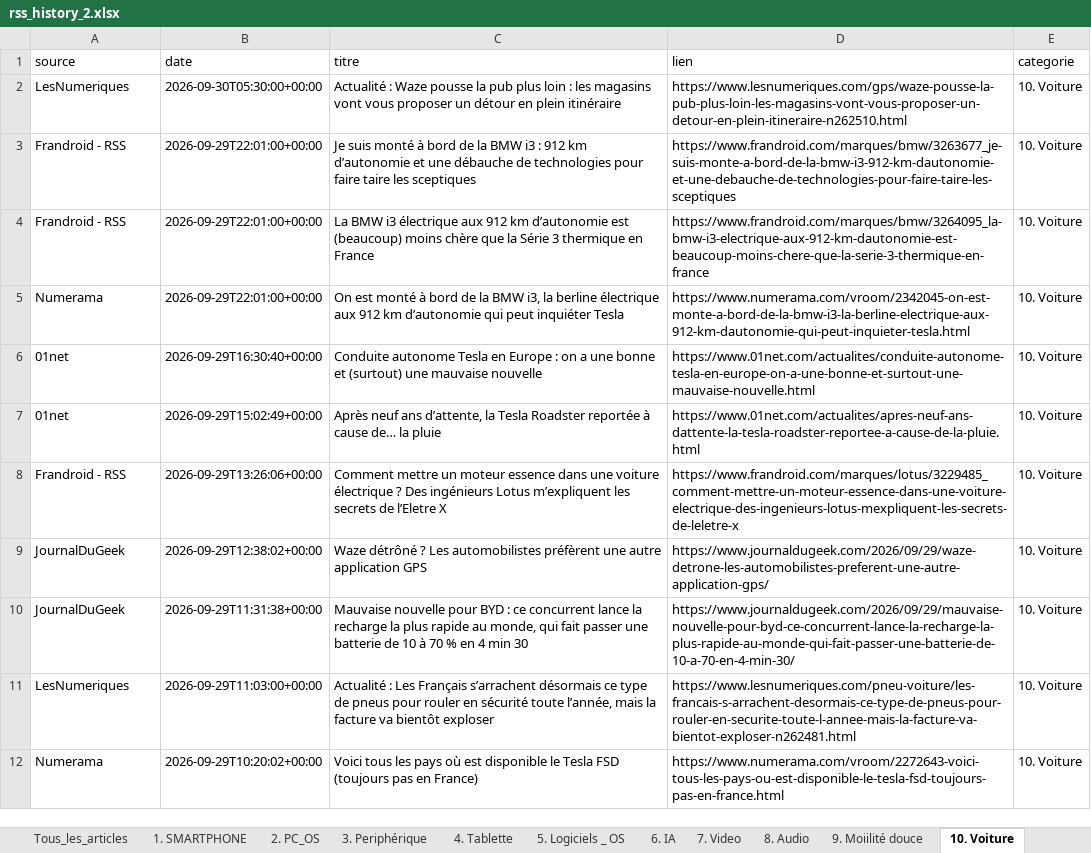
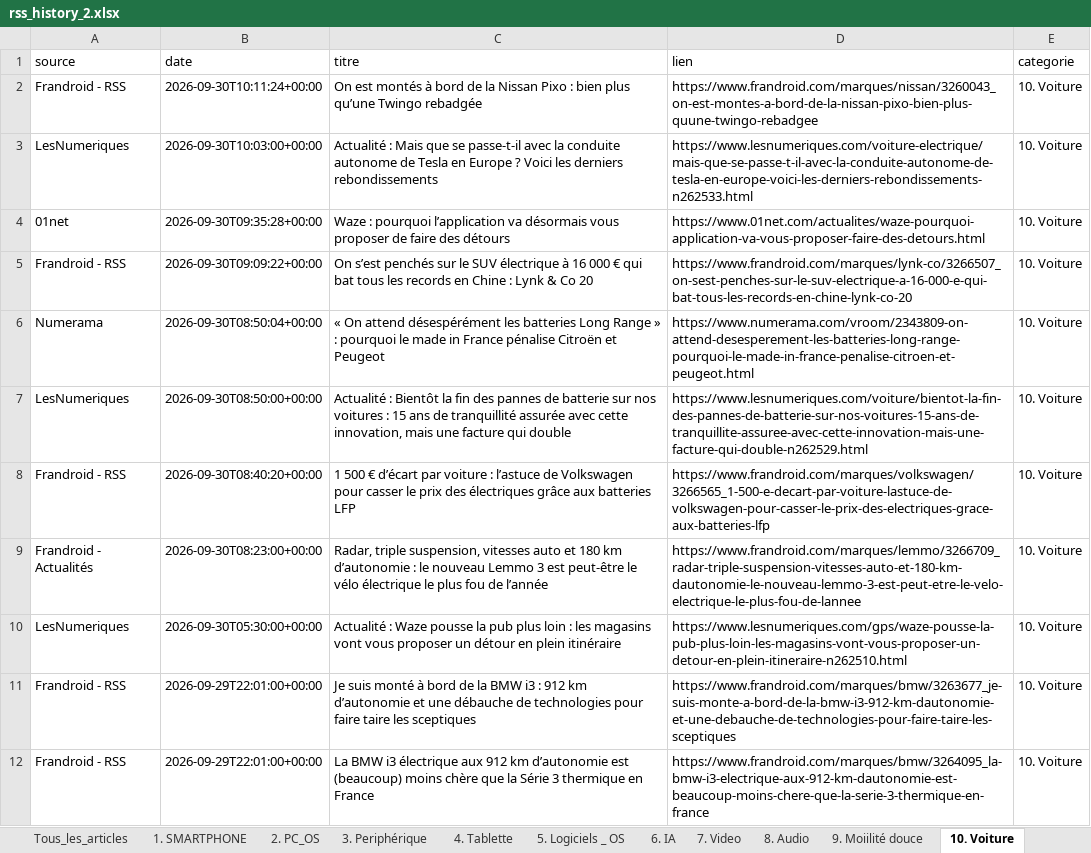
Before and after one commit to djhadef-star/rss-categories, an Excel workbook: output/rss_history_2.xlsx, sheet 10. Voiture, drawn as a sheet; only a part is shown; the shorter side is filled out with more unchanged rows; values as stored, in another font and other column widths than the file's, no borders; the diff names each change by its address in the sheet, - before the commit and + after, or states it on an @@ line.

```diff
--- a/output/rss_history_2.xlsx (sheet 10. Voiture)
+++ b/output/rss_history_2.xlsx (sheet 10. Voiture)
+row 2: Frandroid - RSS | 2026-09-30T10:11:24+00:00 | On est montés à bord de la Nissan Pixo : bien plus qu’une Twingo rebadgée | https://www.frandroid.com/marques/nissan/3260043_on-est-montes-a-bord-de-la-nissan-pixo-bien-plus-quune-twingo-rebadgee | 10. Voiture
+row 3: LesNumeriques | 2026-09-30T10:03:00+00:00 | Actualité : Mais que se passe-t-il avec la conduite autonome de Tesla en Europe ? Voici les derniers rebondissements | https://www.lesnumeriques.com/voiture-electrique/mais-que-se-passe-t-il-avec-la-conduite-autonome-de-tesla-en-europe-voici-les-derniers-rebondissements-n262533.html | 10. Voiture
+row 4: 01net | 2026-09-30T09:35:28+00:00 | Waze : pourquoi l’application va désormais vous proposer de faire des détours | https://www.01net.com/actualites/waze-pourquoi-application-va-vous-proposer-faire-des-detours.html | 10. Voiture
+row 5: Frandroid - RSS | 2026-09-30T09:09:22+00:00 | On s’est penchés sur le SUV électrique à 16 000 € qui bat tous les records en Chine : Lynk & Co 20 | https://www.frandroid.com/marques/lynk-co/3266507_on-sest-penches-sur-le-suv-electrique-a-16-000-e-qui-bat-tous-les-records-en-chine-lynk-co-20 | 10. Voiture
+row 6: Numerama | 2026-09-30T08:50:04+00:00 | « On attend désespérément les batteries Long Range » : pourquoi le made in France pénalise Citroën et Peugeot | https://www.numerama.com/vroom/2343809-on-attend-desesperement-les-batteries-long-range-pourquoi-le-made-in-france-penalise-citroen-et-peugeot.html | 10. Voiture
+row 7: LesNumeriques | 2026-09-30T08:50:00+00:00 | Actualité : Bientôt la fin des pannes de batterie sur nos voitures : 15 ans de tranquillité assurée avec cette innovation, mais une facture qui double | https://www.lesnumeriques.com/voiture/bientot-la-fin-des-pannes-de-batterie-sur-nos-voitures-15-ans-de-tranquillite-assuree-avec-cette-innovation-mais-une-facture-qui-double-n262529.html | 10. Voiture
+row 8: Frandroid - RSS | 2026-09-30T08:40:20+00:00 | 1 500 € d’écart par voiture : l’astuce de Volkswagen pour casser le prix des électriques grâce aux batteries LFP | https://www.frandroid.com/marques/volkswagen/3266565_1-500-e-decart-par-voiture-lastuce-de-volkswagen-pour-casser-le-prix-des-electriques-grace-aux-batteries-lfp | 10. Voiture
+row 9: Frandroid - Actualités | 2026-09-30T08:23:00+00:00 | Radar, triple suspension, vitesses auto et 180 km d’autonomie : le nouveau Lemmo 3 est peut-être le vélo électrique le plus fou de l’année | https://www.frandroid.com/marques/lemmo/3266709_radar-triple-suspension-vitesses-auto-et-180-km-dautonomie-le-nouveau-lemmo-3-est-peut-etre-le-velo-electrique-le-plus-fou-de-lannee | 10. Voiture
```
Also changed, not shown: sheet Tous_les_articles, sheet 1. SMARTPHONE, sheet 16. ludique, sheet NON_CLASSE, sheet 20. Sponso, sheet 17. actu jur et pol, 7 more sheets, output/rss_history.xlsx, 2 other files.
